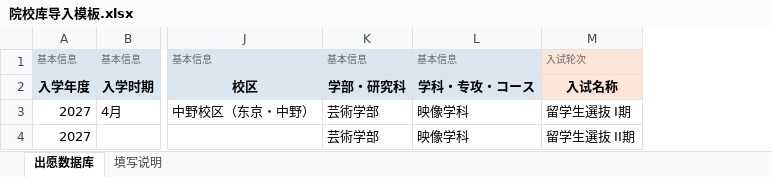
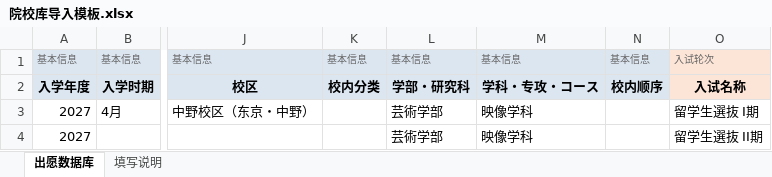
Before and after one commit to botopanda/jiaowu, an Excel workbook: 院校库导入模板.xlsx, sheet 出愿数据库, drawn as a sheet; only a part is shown, gaps mark what is left out; values as stored, in another font and other column widths than the file's, no borders; the diff names each change by its address in the sheet, - before the commit and + after, or states it on an @@ line.

```diff
--- a/院校库导入模板.xlsx (sheet 出愿数据库)
+++ b/院校库导入模板.xlsx (sheet 出愿数据库)
+column K, rows 1-2: 基本信息 | 校内分类
+column N, rows 1-2: 基本信息 | 校内顺序
```
Also changed, not shown: sheet 填写说明, 6 other files.
